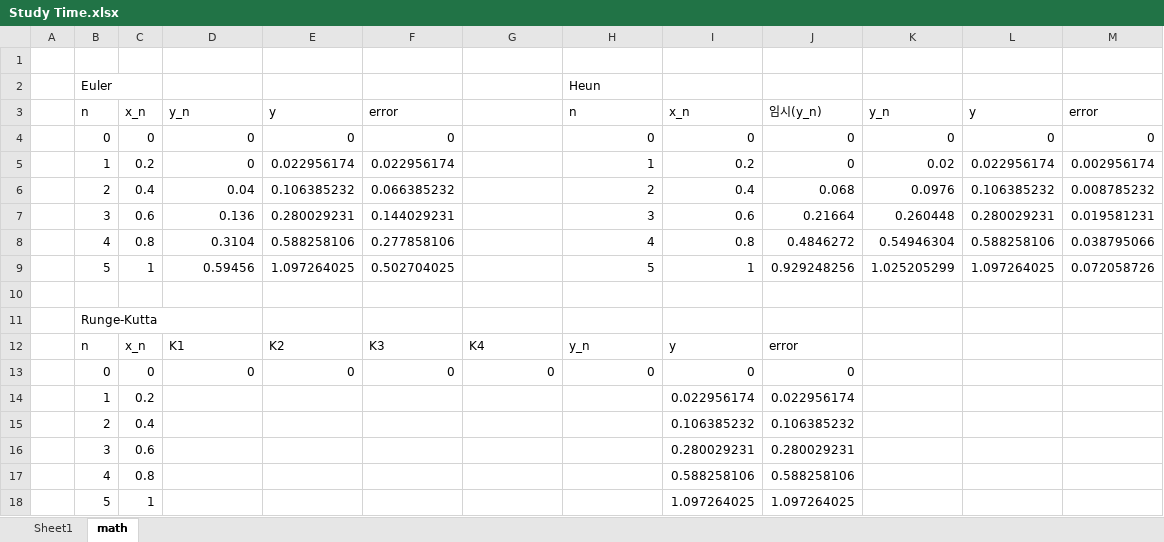
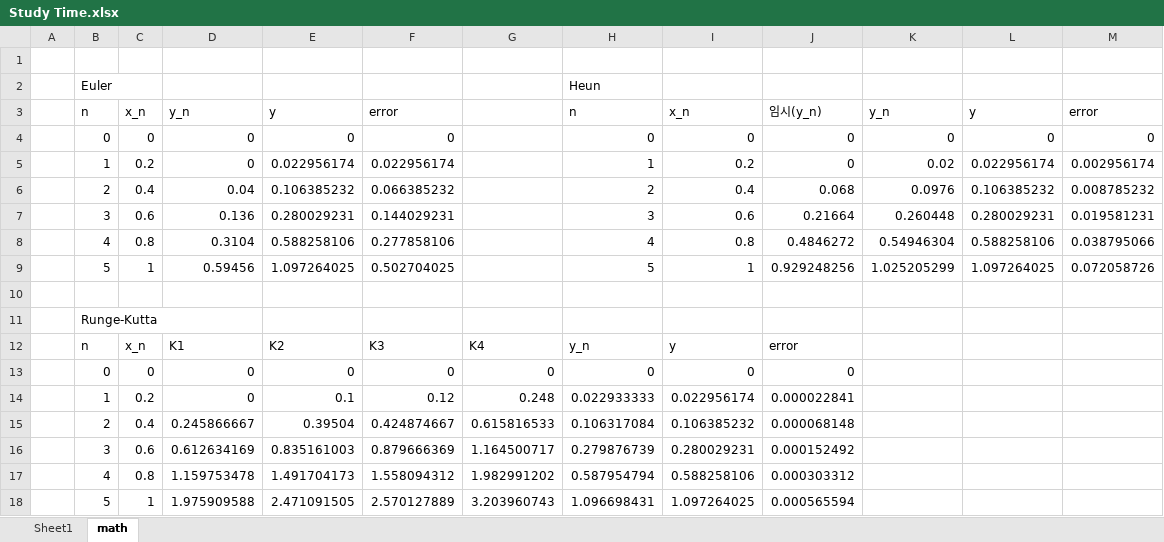
Before and after one commit to suhan0304/UnrealEngine_Study, an Excel workbook: GameProjectReport/Study Time.xlsx, sheet math, drawn as a sheet; values as stored, in another font and other column widths than the file's, no borders; removed rows and columns are numbered as before the commit, all else as after; the diff names each change by its address in the sheet, - before the commit and + after, or states it on an @@ line.

Commit message:
Update Study Time.xlsx

```diff
--- a/GameProjectReport/Study Time.xlsx (sheet math)
+++ b/GameProjectReport/Study Time.xlsx (sheet math)
-row 14:  | 1 | 0.2 |  |  |  |  |  | 0.022956174 | 0.022956174
-row 15:  | 2 | 0.4 |  |  |  |  |  | 0.106385232 | 0.106385232
-row 16:  | 3 | 0.6 |  |  |  |  |  | 0.280029231 | 0.280029231
-row 17:  | 4 | 0.8 |  |  |  |  |  | 0.588258106 | 0.588258106
-row 18:  | 5 | 1 |  |  |  |  |  | 1.097264025 | 1.097264025
+row 14:  | 1 | 0.2 | 0 | 0.1 | 0.12 | 0.248 | 0.022933333 | 0.022956174 | 0.000022841
+row 15:  | 2 | 0.4 | 0.245866667 | 0.39504 | 0.424874667 | 0.615816533 | 0.106317084 | 0.106385232 | 0.000068148
+row 16:  | 3 | 0.6 | 0.612634169 | 0.835161003 | 0.879666369 | 1.164500717 | 0.279876739 | 0.280029231 | 0.000152492
+row 17:  | 4 | 0.8 | 1.159753478 | 1.491704173 | 1.558094312 | 1.982991202 | 0.587954794 | 0.588258106 | 0.000303312
+row 18:  | 5 | 1 | 1.975909588 | 2.471091505 | 2.570127889 | 3.203960743 | 1.096698431 | 1.097264025 | 0.000565594
```
